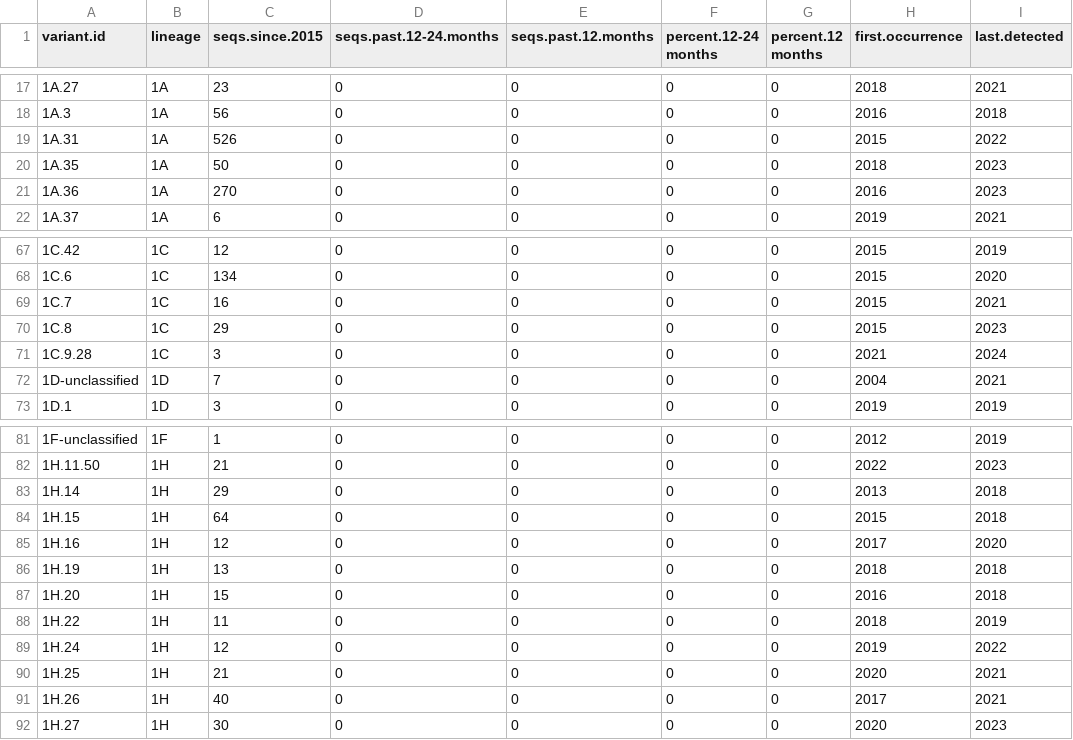
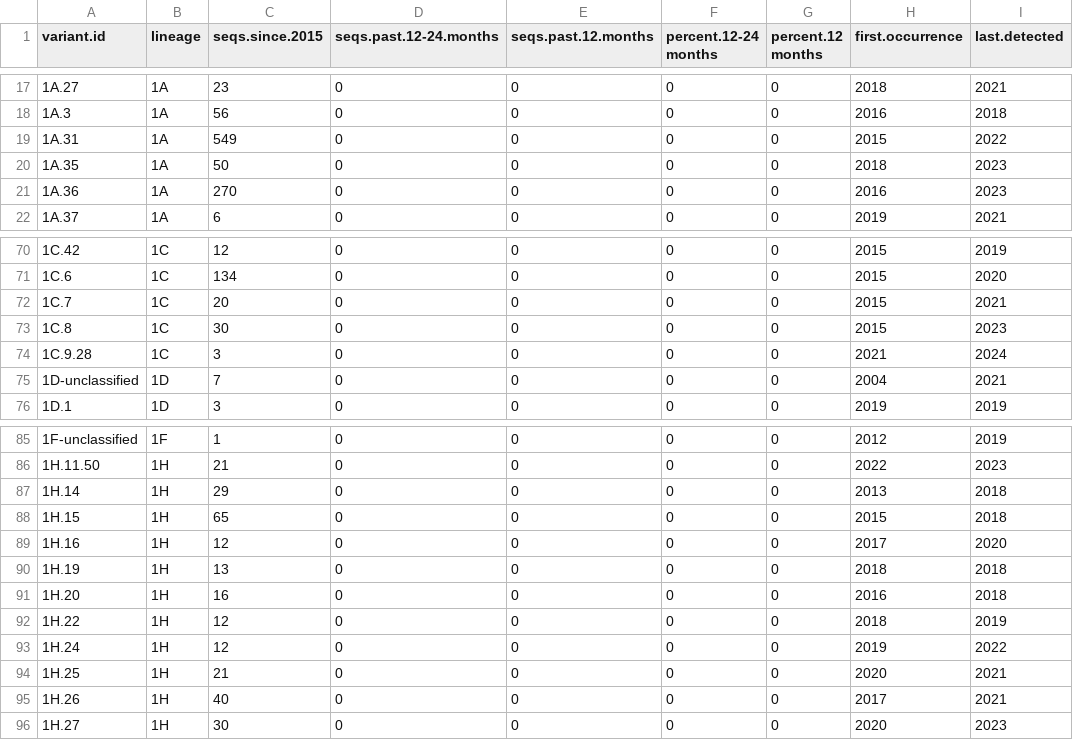
Before and after one commit to kvanderwaal/prrsv2_classification, a CSV file: variant.summary.nonactive.csv, drawn as a sheet; only a part is shown, gaps mark what is left out; addresses are those after the commit; the diff covers the shown part only; the diff names each change by its address in the sheet, - before the commit and + after, or states it on an @@ line.

```diff
--- a/variant.summary.nonactive.csv
+++ b/variant.summary.nonactive.csv
-C19 (seqs.since.2015): 526
+C19 (seqs.since.2015): 549
-C72 (seqs.since.2015): 16
+C72 (seqs.since.2015): 20
-C73 (seqs.since.2015): 29
+C73 (seqs.since.2015): 30
-C88 (seqs.since.2015): 64
+C88 (seqs.since.2015): 65
-C91 (seqs.since.2015): 15
+C91 (seqs.since.2015): 16
-C92 (seqs.since.2015): 11
+C92 (seqs.since.2015): 12
```
Also changed, not shown: 7 added rows and 39 edited cells elsewhere in this file, splits.csv, variant.summary.active.pred.csv, 1 other file.
